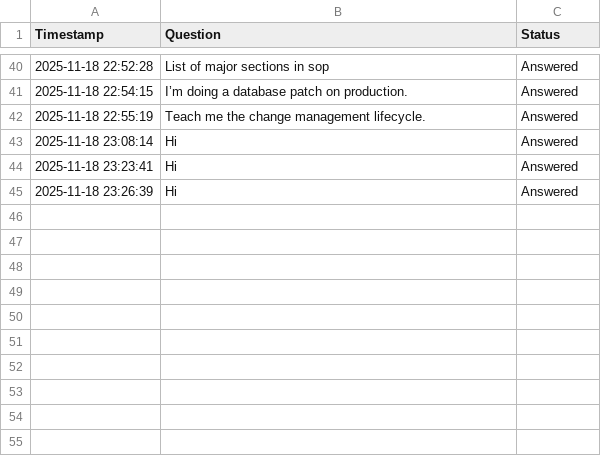
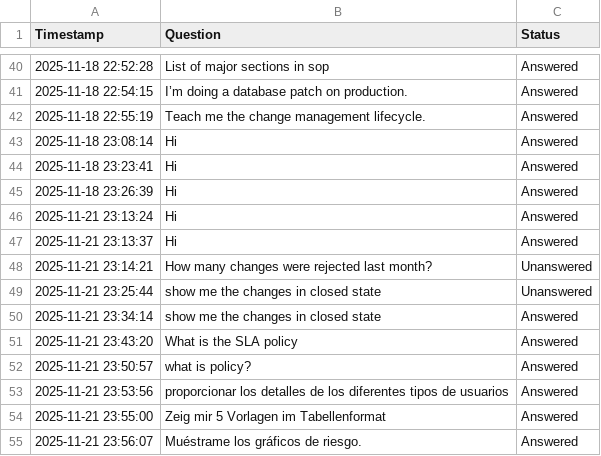
Before and after one commit to Sonu-Thomas-001/Change-Management-Bot, a CSV file: query_logs.csv, drawn as a sheet; only a part is shown, gaps mark what is left out.

```diff
--- a/query_logs.csv
+++ b/query_logs.csv
@@ -45 +45,11 @@ Timestamp,Question,Status
 2025-11-18 23:26:39,Hi,Answered
+2025-11-21 23:13:24,Hi,Answered
+2025-11-21 23:13:37,Hi,Answered
+2025-11-21 23:14:21,How many changes were rejected last month?,Unanswered
+2025-11-21 23:25:44,show me the changes in closed state,Unanswered
+2025-11-21 23:34:14,show me the changes in closed state,Answered
+2025-11-21 23:43:20,What is the SLA policy,Answered
+2025-11-21 23:50:57,what is policy?,Answered
+2025-11-21 23:53:56,proporcionar los detalles de los diferentes tipos de usuarios,Answered
+2025-11-21 23:55:00,Zeig mir 5 Vorlagen im Tabellenformat,Answered
+2025-11-21 23:56:07,Muéstrame los gráficos de riesgo.,Answered
```
Also changed, not shown: 4 other files.
